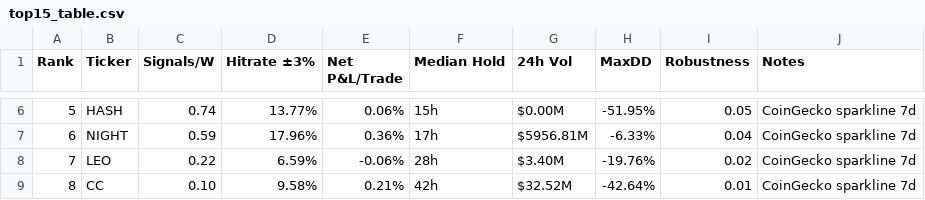
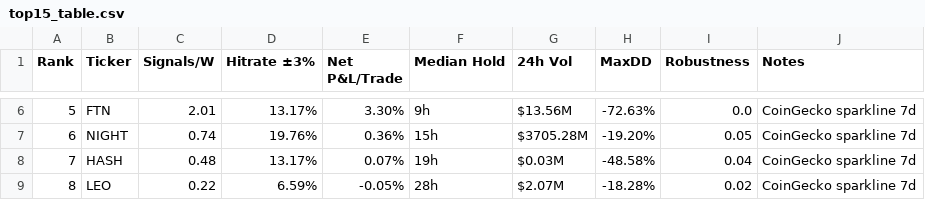
Before and after one commit to Philshirt18/TR, a CSV file: outputs/top15_table.csv, drawn as a sheet; only a part is shown, gaps mark what is left out; the diff covers the shown part only.

```diff
--- a/outputs/top15_table.csv
+++ b/outputs/top15_table.csv
@@ -6,4 +6,4 @@ Rank,Ticker,Signals/W,Hitrate ±3%,Net P&L/Trade,Median Hold,24h Vol,MaxDD,Robus
-5,HASH,0.74,13.77%,0.06%,15h,$0.00M,-51.95%,0.05,CoinGecko sparkline 7d
-6,NIGHT,0.59,17.96%,0.36%,17h,$5956.81M,-6.33%,0.04,CoinGecko sparkline 7d
-7,LEO,0.22,6.59%,-0.06%,28h,$3.40M,-19.76%,0.02,CoinGecko sparkline 7d
-8,CC,0.10,9.58%,0.21%,42h,$32.52M,-42.64%,0.01,CoinGecko sparkline 7d
+5,FTN,2.01,13.17%,3.30%,9h,$13.56M,-72.63%,0.0,CoinGecko sparkline 7d
+6,NIGHT,0.74,19.76%,0.36%,15h,$3705.28M,-19.20%,0.05,CoinGecko sparkline 7d
+7,HASH,0.48,13.17%,0.07%,19h,$0.03M,-48.58%,0.04,CoinGecko sparkline 7d
+8,LEO,0.22,6.59%,-0.05%,28h,$2.07M,-18.28%,0.02,CoinGecko sparkline 7d
```
Also changed, not shown: 74 edited cells elsewhere in this file, 1 other file.
